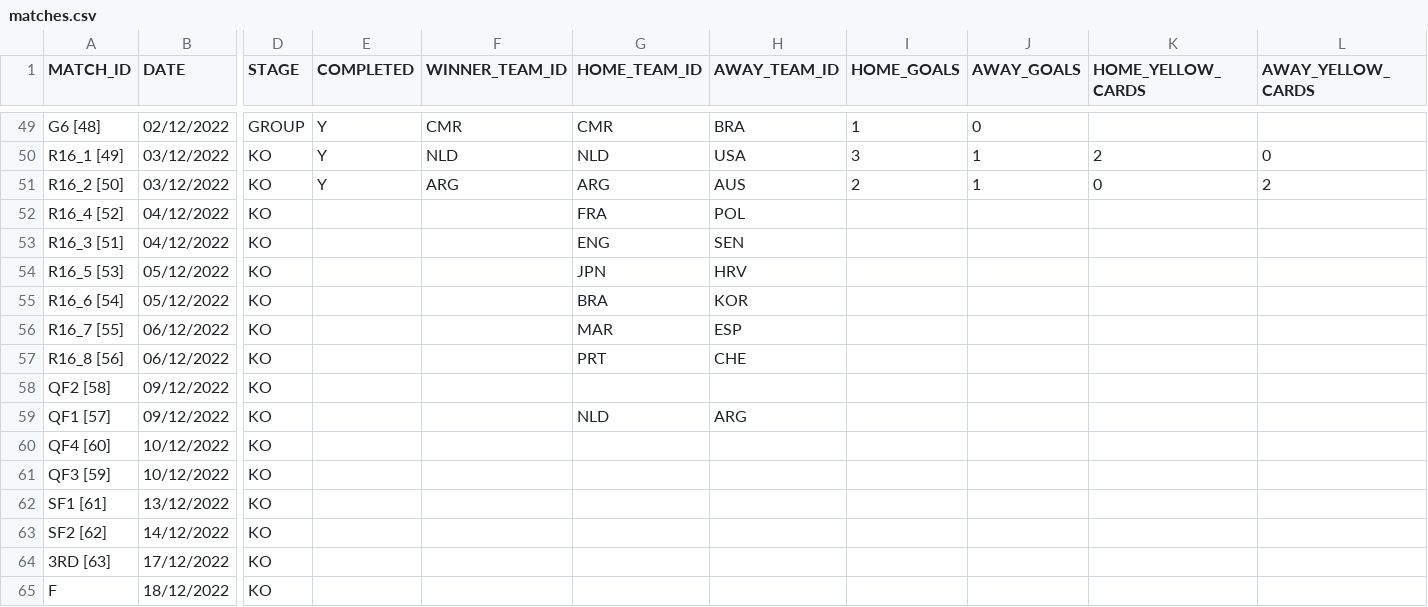
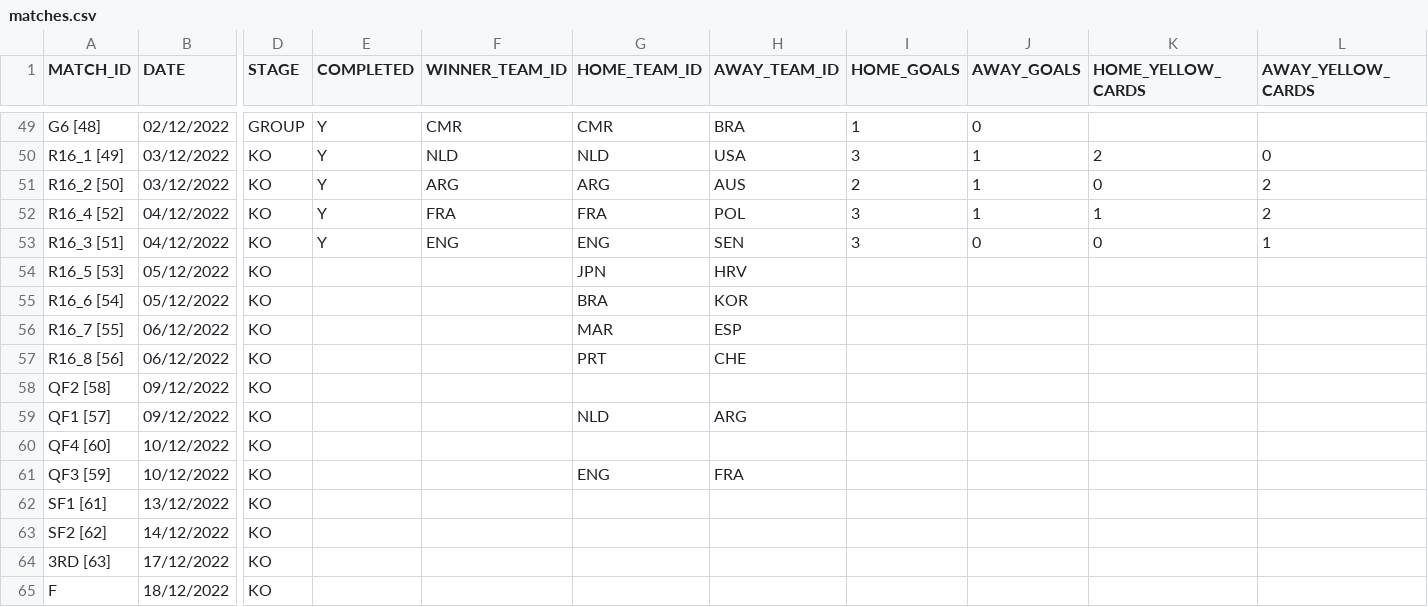
Before and after one commit to AdamJSc/sweepstake-markup-generator, a CSV file: domain/data/tournaments/2022-fifa-world-cup/matches.csv, drawn as a sheet; only a part is shown, gaps mark what is left out; the diff names each change by its address in the sheet, - before the commit and + after, or states it on an @@ line.

Commit message:
chore: wc2022 - update with 04/12 results

```diff
--- a/domain/data/tournaments/2022-fifa-world-cup/matches.csv
+++ b/domain/data/tournaments/2022-fifa-world-cup/matches.csv
-E52:E53 (COMPLETED): (empty)
+E52:E53 (COMPLETED): Y
-F52 (WINNER_TEAM_ID): (empty)
+F52 (WINNER_TEAM_ID): FRA
-I52:I53 (HOME_GOALS): (empty)
+I52:I53 (HOME_GOALS): 3
-J52 (AWAY_GOALS): (empty)
+J52 (AWAY_GOALS): 1
-K52 (HOME_YELLOW_CARDS): (empty)
+K52 (HOME_YELLOW_CARDS): 1
-L52 (AWAY_YELLOW_CARDS): (empty)
+L52 (AWAY_YELLOW_CARDS): 2
-F53 (WINNER_TEAM_ID): (empty)
+F53 (WINNER_TEAM_ID): ENG
-J53 (AWAY_GOALS): (empty)
+J53 (AWAY_GOALS): 0
-K53 (HOME_YELLOW_CARDS): (empty)
+K53 (HOME_YELLOW_CARDS): 0
-L53 (AWAY_YELLOW_CARDS): (empty)
+L53 (AWAY_YELLOW_CARDS): 1
-G61 (HOME_TEAM_ID): (empty)
+G61 (HOME_TEAM_ID): ENG
-H61 (AWAY_TEAM_ID): (empty)
+H61 (AWAY_TEAM_ID): FRA
```
